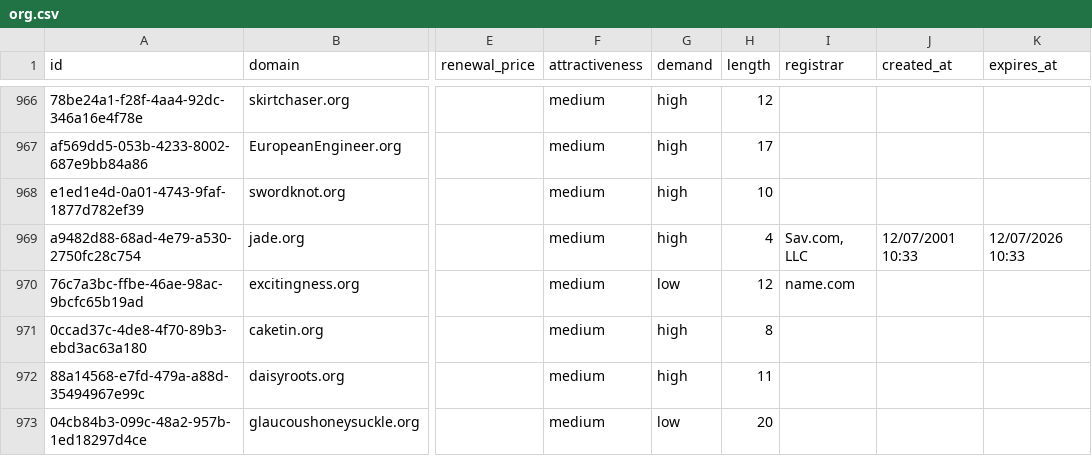
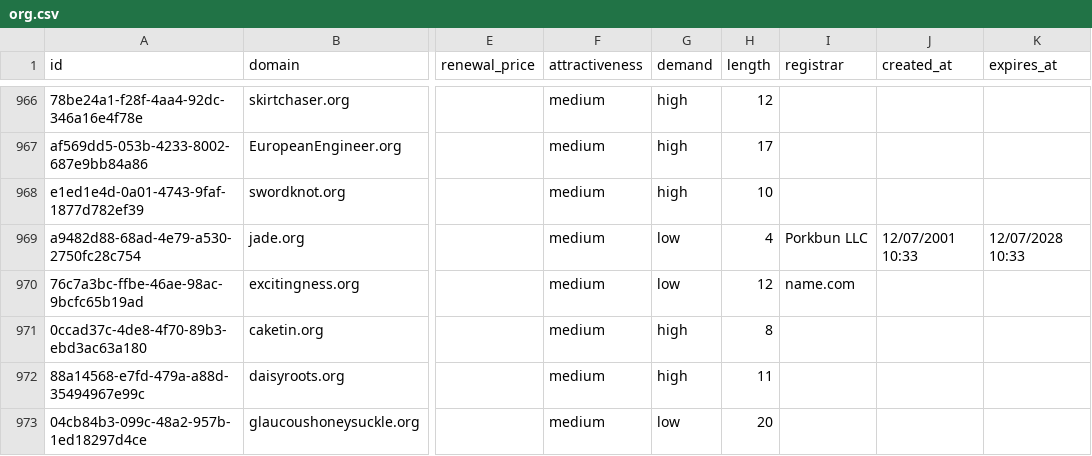
Before and after one commit to UniqueDomains/org-oneword-domains, a CSV file: org.csv, drawn as a sheet; only a part is shown, gaps mark what is left out; the diff names each change by its address in the sheet, - before the commit and + after, or states it on an @@ line.

Commit message:
Domains update

```diff
--- a/org.csv
+++ b/org.csv
-G969 (demand): high
+G969 (demand): low
-I969 (registrar): Sav.com, LLC
+I969 (registrar): Porkbun LLC
-K969 (expires_at): 12/07/2026 10:33
+K969 (expires_at): 12/07/2028 10:33
```
Also changed, not shown: 4 other files.
